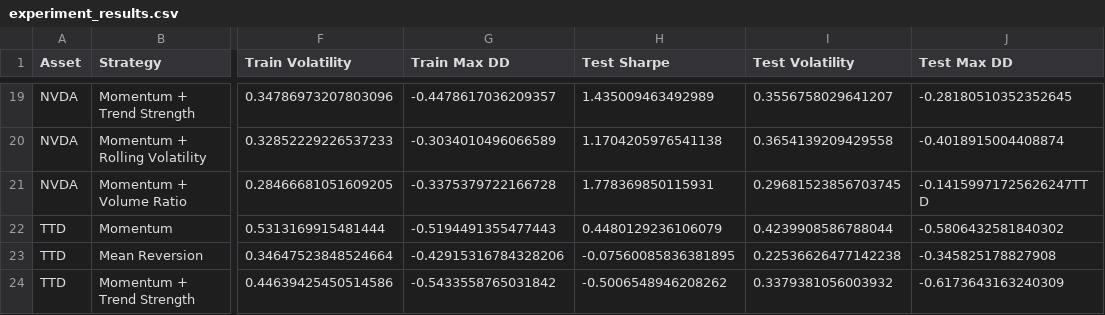
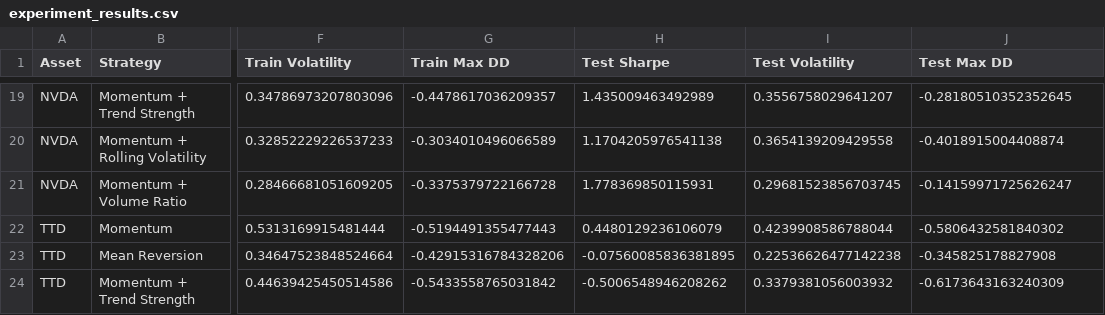
Before and after one commit to noelpdlt/quant-research-system, a CSV file: outputs/experiment_results.csv, drawn as a sheet; only a part is shown, gaps mark what is left out; the diff names each change by its address in the sheet, - before the commit and + after, or states it on an @@ line.

```diff
--- a/outputs/experiment_results.csv
+++ b/outputs/experiment_results.csv
-J21 (Test Max DD): -0.14159971725626247TTD
+J21 (Test Max DD): -0.14159971725626247
```
Also changed, not shown: 2 other files.
